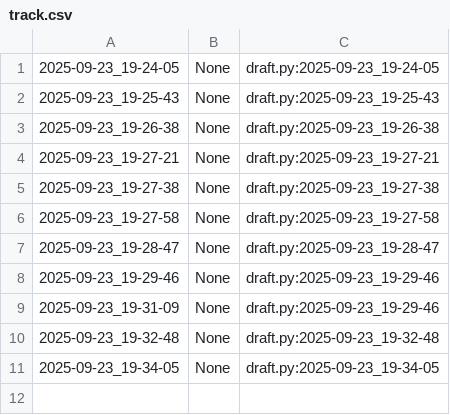
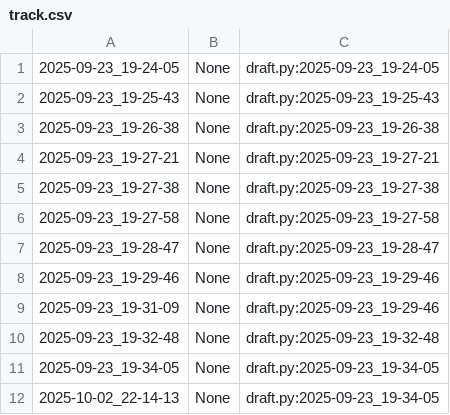
Before and after one commit to qxcode-course/poo-dd-cd-bloco-a-andberna28, a CSV file: poo/.tko/track/enxugar/track.csv, drawn as a sheet.

```diff
--- a/poo/.tko/track/enxugar/track.csv
+++ b/poo/.tko/track/enxugar/track.csv
@@ -11 +11,2 @@
 2025-09-23_19-34-05,None,draft.py:2025-09-23_19-34-05
+2025-10-02_22-14-13,None,draft.py:2025-09-23_19-34-05
```
Also changed, not shown: poo/.tko/track/toalha/track.csv, 10 other files.
